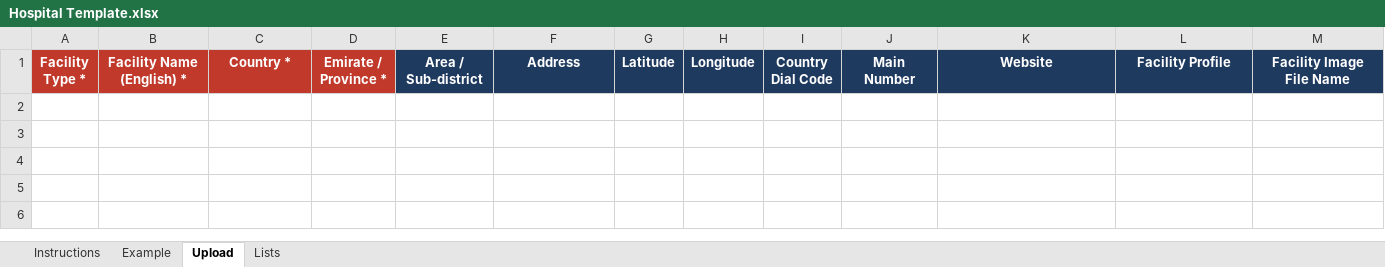
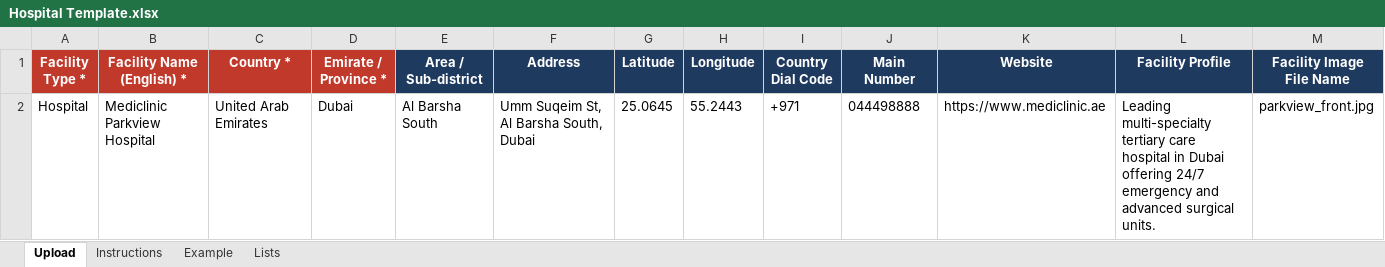
Before and after one commit to ajmal-mubarak/meetadrfrontend, an Excel workbook: public/templates/Hospital Template.xlsx, sheet Upload, drawn as a sheet; only a part is shown; values as stored, in another font and other column widths than the file's, no borders; rows hold the shown columns only; the diff names each change by its address in the sheet, - before the commit and + after, or states it on an @@ line.

```diff
--- a/public/templates/Hospital Template.xlsx (sheet Upload)
+++ b/public/templates/Hospital Template.xlsx (sheet Upload)
@@ sheet tab order changed: Upload | Instructions | Example | Lists @@
+row 2: Hospital | Mediclinic Parkview Hospital | United Arab Emirates | Dubai | Al Barsha South | Umm Suqeim St, Al Barsha South, Dubai | 25.0645 | 55.2443 | +971 | 044498888 | https://www.mediclinic.ae | Leading multi-specialty tertiary care hospital in Dubai offering 24/7 emergency and advanced surgical units. | parkview_front.jpg
```
Also changed, not shown: public/templates/Doctor Template.xlsx, public/templates/Sample_Bulk_Doctors.xlsx, 4 other files.
